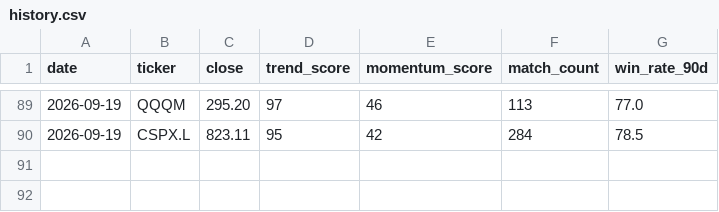
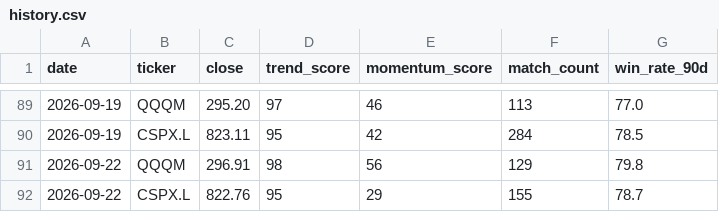
Before and after one commit to kzyxx11/quant_trade_bot, a CSV file: docs/history.csv, drawn as a sheet; only a part is shown, gaps mark what is left out.

```diff
--- a/docs/history.csv
+++ b/docs/history.csv
@@ -90 +90,3 @@ date,ticker,close,trend_score,momentum_score,match_count,win_rate_90d
 2026-09-19,CSPX.L,823.11,95,42,284,78.5
+2026-09-22,QQQM,296.91,98,56,129,79.8
+2026-09-22,CSPX.L,822.76,95,29,155,78.7
```
Also changed, not shown: 4 other files.
